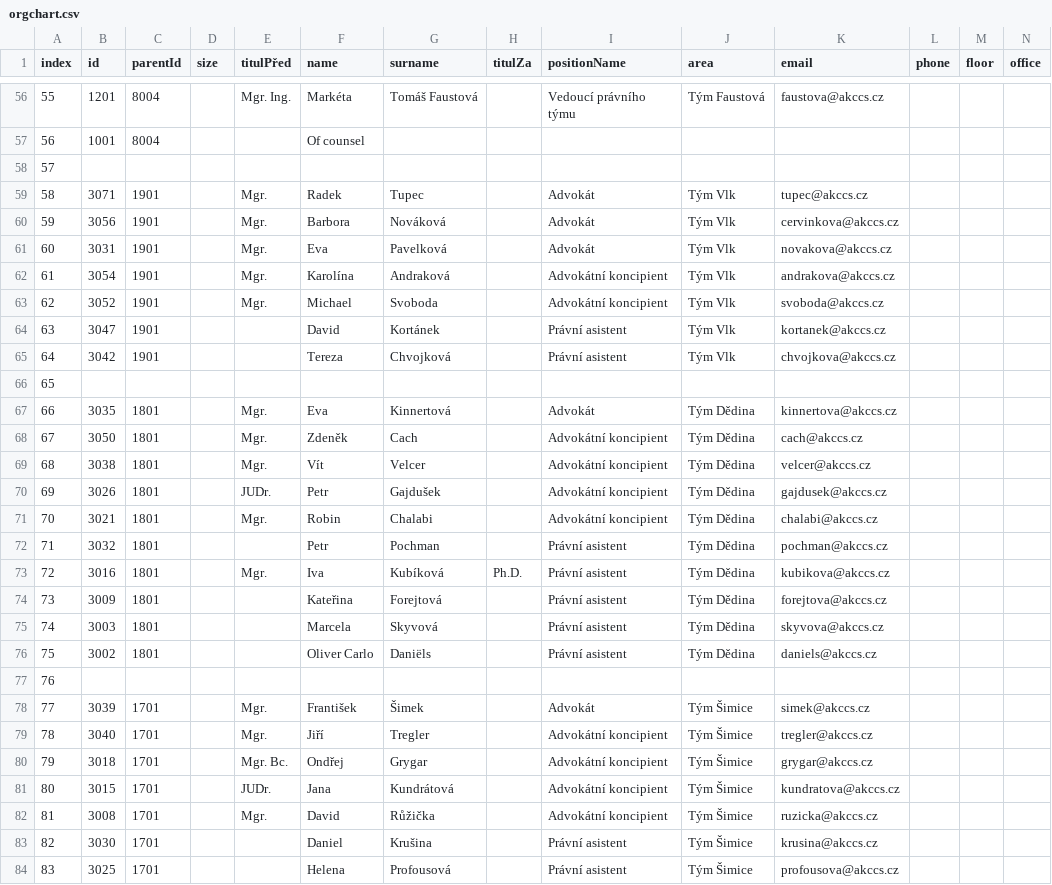
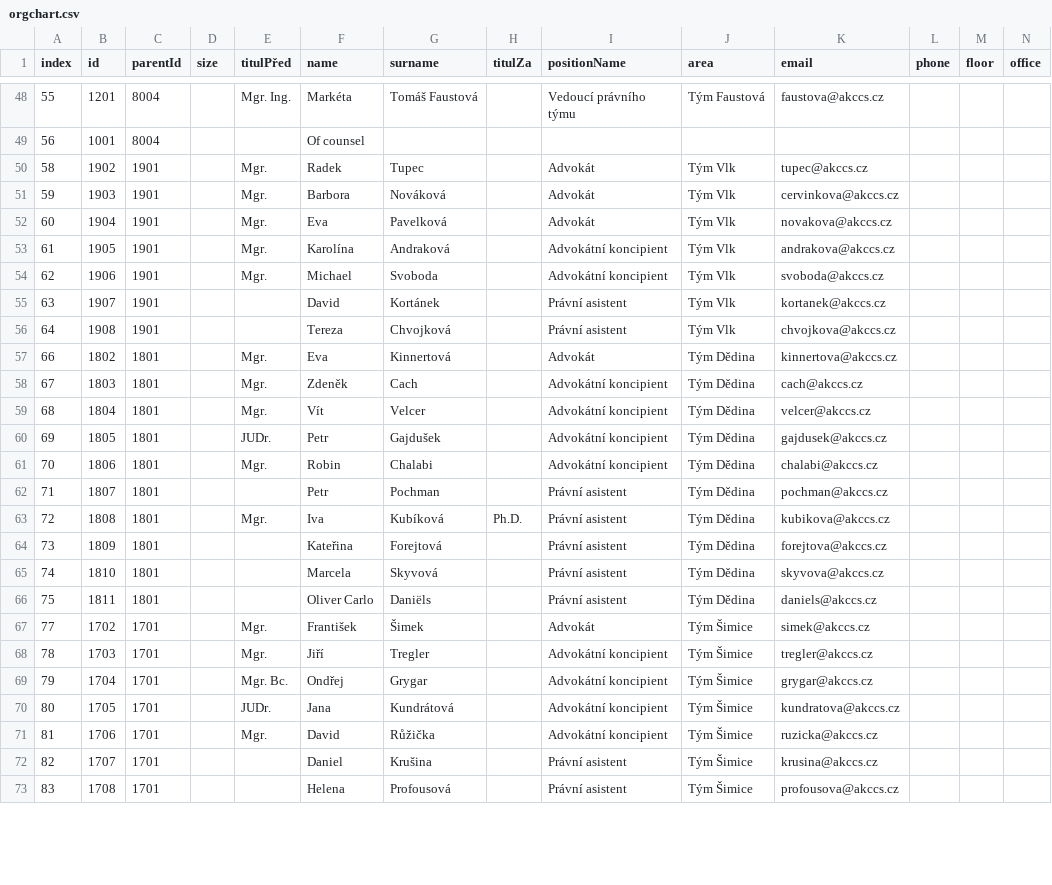
Before and after one commit to vlastavcode/orgchart, a CSV file: orgchart.csv, drawn as a sheet; only a part is shown, gaps mark what is left out; removed rows and columns are numbered as before the commit, all else as after; rows hold the shown columns only; the diff covers the shown part only; the diff names each change by its address in the sheet, - before the commit and + after, or states it on an @@ line.

Commit message:
Update orgchart.csv

```diff
--- a/orgchart.csv
+++ b/orgchart.csv
-row 58: 57
-B50 (id): 3071
+B50 (id): 1902
-B51 (id): 3056
+B51 (id): 1903
-B52 (id): 3031
+B52 (id): 1904
-B53 (id): 3054
+B53 (id): 1905
-B54 (id): 3052
+B54 (id): 1906
-B55 (id): 3047
+B55 (id): 1907
-B56 (id): 3042
+B56 (id): 1908
-row 66: 65
-B57 (id): 3035
+B57 (id): 1802
-B58 (id): 3050
+B58 (id): 1803
-B59 (id): 3038
+B59 (id): 1804
-B60 (id): 3026
+B60 (id): 1805
-B61 (id): 3021
+B61 (id): 1806
-B62 (id): 3032
+B62 (id): 1807
-B63 (id): 3016
+B63 (id): 1808
-B64 (id): 3009
+B64 (id): 1809
-B65 (id): 3003
+B65 (id): 1810
-B66 (id): 3002
+B66 (id): 1811
-row 77: 76
-B67 (id): 3039
+B67 (id): 1702
-B68 (id): 3040
+B68 (id): 1703
-B69 (id): 3018
+B69 (id): 1704
-B70 (id): 3015
+B70 (id): 1705
-B71 (id): 3008
+B71 (id): 1706
-B72 (id): 3030
+B72 (id): 1707
-B73 (id): 3025
+B73 (id): 1708
```
Also changed, not shown: 20 removed rows and 51 edited cells elsewhere in this file.
